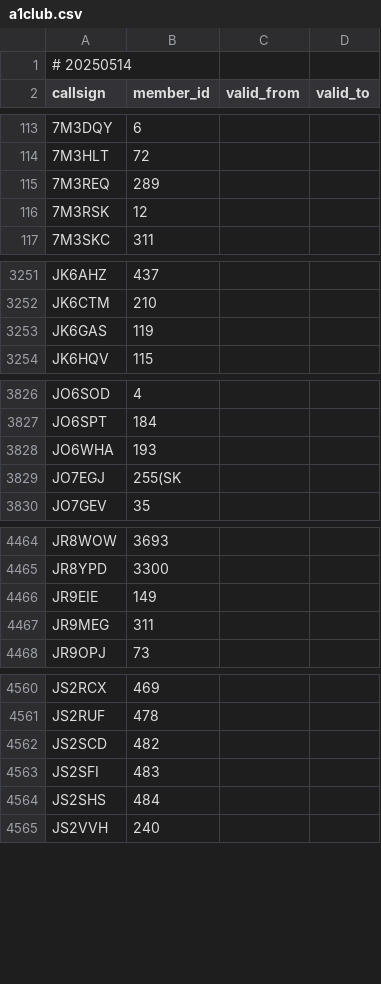
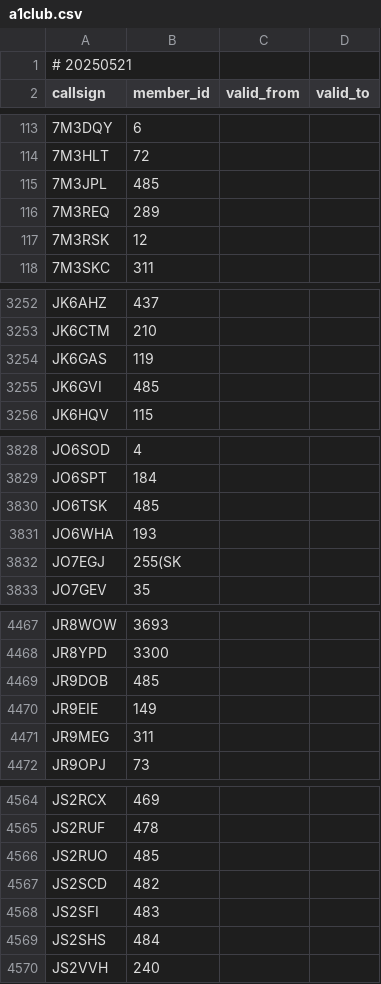
Before and after one commit to foldynl/hamradio-membeship-lists, a CSV file: lists/a1club.csv, drawn as a sheet; only a part is shown, gaps mark what is left out; the diff covers the shown part only.

```diff
--- a/lists/a1club.csv
+++ b/lists/a1club.csv
@@ -1,2 +1,2 @@
-# 20250514
+# 20250521
 callsign,member_id,valid_from,valid_to
@@ -114,2 +114,3 @@ callsign,member_id,valid_from,valid_to
 7M3HLT,72,,
+7M3JPL,485,,
 7M3REQ,289,,
@@ -3253,2 +3254,3 @@ JK6CTM,210,,
 JK6GAS,119,,
+JK6GVI,485,,
 JK6HQV,115,,
@@ -3827,2 +3829,3 @@ JO6SOD,4,,
 JO6SPT,184,,
+JO6TSK,485,,
 JO6WHA,193,,
@@ -4465,2 +4468,3 @@ JR8WOW,3693,,
 JR8YPD,3300,,
+JR9DOB,485,,
 JR9EIE,149,,
@@ -4561,2 +4565,3 @@ JS2RCX,469,,
 JS2RUF,478,,
+JS2RUO,485,,
 JS2SCD,482,,
```
Also changed, not shown: 1 added row elsewhere in this file, lists/agcwdl.csv, lists/ecwarc.csv, 19 other files.
